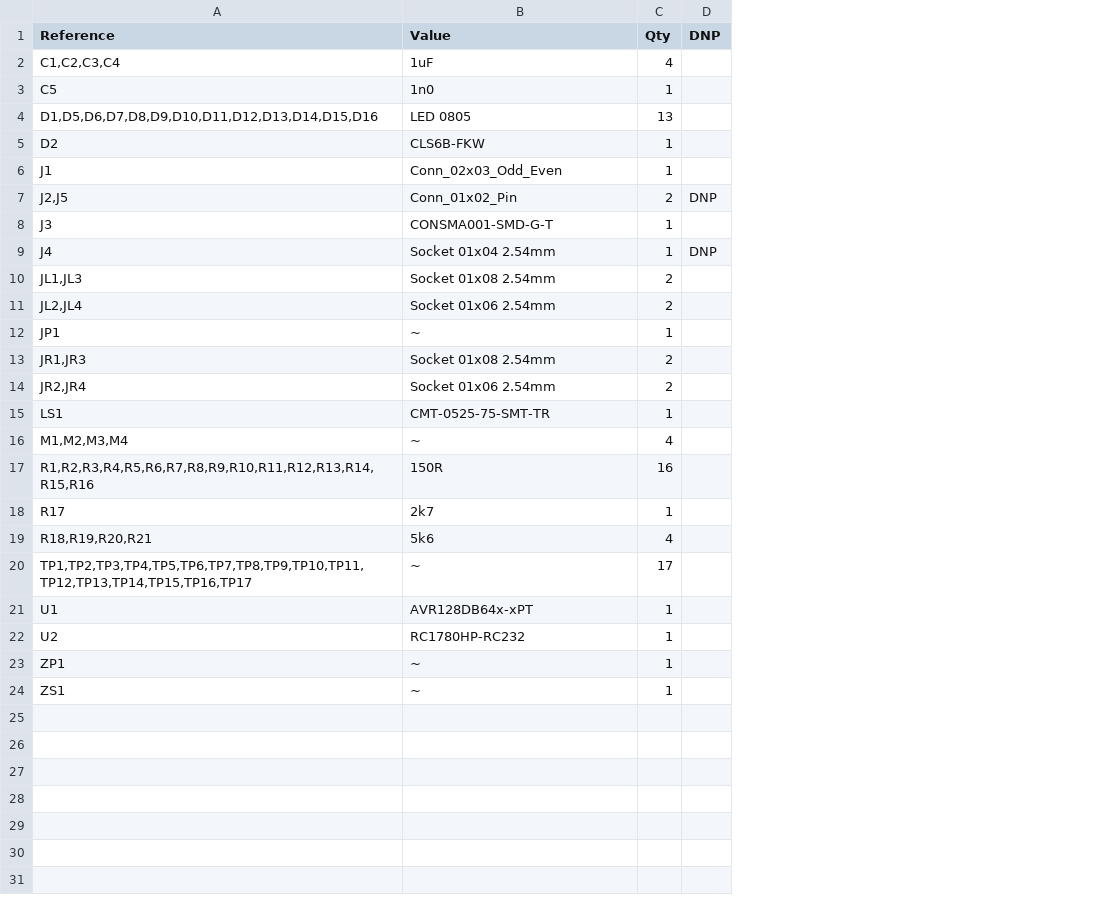
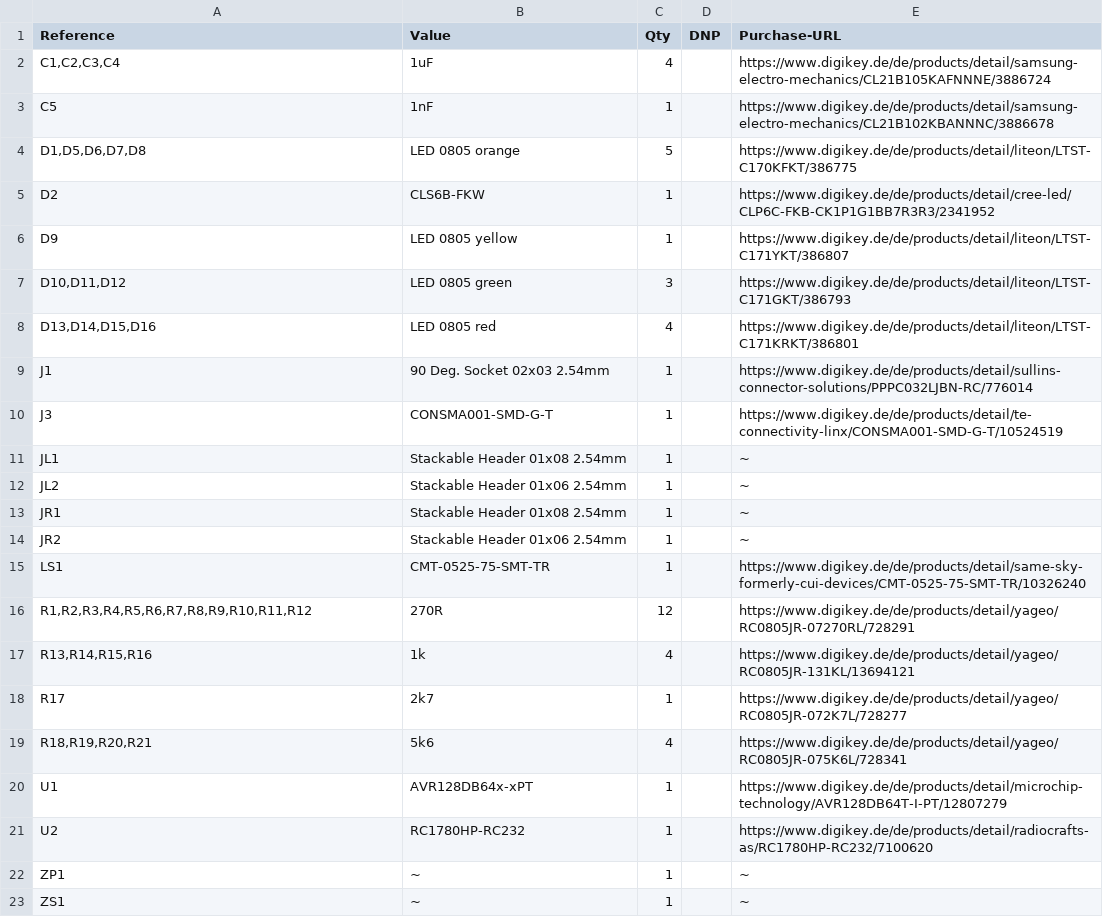
Before and after one commit to Spaceflight-Rocketry-Giessen-e-V/Telemetry, a CSV file: onboard/pcb/TelemetryOnboard_BOM.csv, drawn as a sheet; removed rows and columns are numbered as before the commit, all else as after; the diff names each change by its address in the sheet, - before the commit and + after, or states it on an @@ line.

Commit message:
bom includes digikey links

```diff
--- a/onboard/pcb/TelemetryOnboard_BOM.csv
+++ b/onboard/pcb/TelemetryOnboard_BOM.csv
+column E (Purchase-URL), rows 2-3: https://www.digikey.de/de/products/detail/samsung-electro-mechanics/CL21B105KAFNNNE/3886724 | https://www.digikey.de/de/products/detail/samsung-electro-mechanics/CL21B102KBANNNC/3886678; row 5: https://www.digikey.de/de/products/detail/cree-led/CLP6C-FKB-CK1P1G1BB7R3R3/2341952; rows 9-10: https://www.digikey.de/de/products/detail/sullins-connector-solutions/PPPC032LJBN-RC/776014 | https://www.digikey.de/de/products/detail/te-connectivity-linx/CONSMA001-SMD-G-T/10524519; row 15: https://www.digikey.de/de/products/detail/same-sky-formerly-cui-devices/CMT-0525-75-SMT-TR/10326240; rows 18-23: https://www.digikey.de/de/products/detail/yageo/RC0805JR-072K7L/728277 | https://www.digikey.de/de/products/detail/yageo/RC0805JR-075K6L/728341 | https://www.digikey.de/de/products/detail/microchip-technology/AVR128DB64T-I-PT/12807279 | https://www.digikey.de/de/products/detail/radiocrafts-as/RC1780HP-RC232/7100620 | ~ | ~
-B3 (Value): 1n0
+B3 (Value): 1nF
-row 4: D1,D5,D6,D7,D8,D9,D10,D11,D12,D13,D14,D15,D16 | LED 0805 | 13
+row 4: D1,D5,D6,D7,D8 | LED 0805 orange | 5 |  | https://www.digikey.de/de/products/detail/liteon/LTST-C170KFKT/386775
+row 6: D9 | LED 0805 yellow | 1 |  | https://www.digikey.de/de/products/detail/liteon/LTST-C171YKT/386807
+row 7: D10,D11,D12 | LED 0805 green | 3 |  | https://www.digikey.de/de/products/detail/liteon/LTST-C171GKT/386793
+row 8: D13,D14,D15,D16 | LED 0805 red | 4 |  | https://www.digikey.de/de/products/detail/liteon/LTST-C171KRKT/386801
-B9 (Value): Conn_02x03_Odd_Even
+B9 (Value): 90 Deg. Socket 02x03 2.54mm
-row 7: J2,J5 | Conn_01x02_Pin | 2 | DNP
-row 9: J4 | Socket 01x04 2.54mm | 1 | DNP
-row 10: JL1,JL3 | Socket 01x08 2.54mm | 2
-row 11: JL2,JL4 | Socket 01x06 2.54mm | 2
-row 12: JP1 | ~ | 1
-row 13: JR1,JR3 | Socket 01x08 2.54mm | 2
-row 14: JR2,JR4 | Socket 01x06 2.54mm | 2
+row 11: JL1 | Stackable Header 01x08 2.54mm | 1 |  | ~
+row 12: JL2 | Stackable Header 01x06 2.54mm | 1 |  | ~
+row 13: JR1 | Stackable Header 01x08 2.54mm | 1 |  | ~
+row 14: JR2 | Stackable Header 01x06 2.54mm | 1 |  | ~
-row 16: M1,M2,M3,M4 | ~ | 4
-row 17: R1,R2,R3,R4,R5,R6,R7,R8,R9,R10,R11,R12,R13,R14,R15,R16 | 150R | 16
+row 16: R1,R2,R3,R4,R5,R6,R7,R8,R9,R10,R11,R12 | 270R | 12 |  | https://www.digikey.de/de/products/detail/yageo/RC0805JR-07270RL/728291
+row 17: R13,R14,R15,R16 | 1k | 4 |  | https://www.digikey.de/de/products/detail/yageo/RC0805JR-131KL/13694121
-row 20: TP1,TP2,TP3,TP4,TP5,TP6,TP7,TP8,TP9,TP10,TP11,TP12,TP13,TP14,TP15,TP16,TP17 | ~ | 17
```
